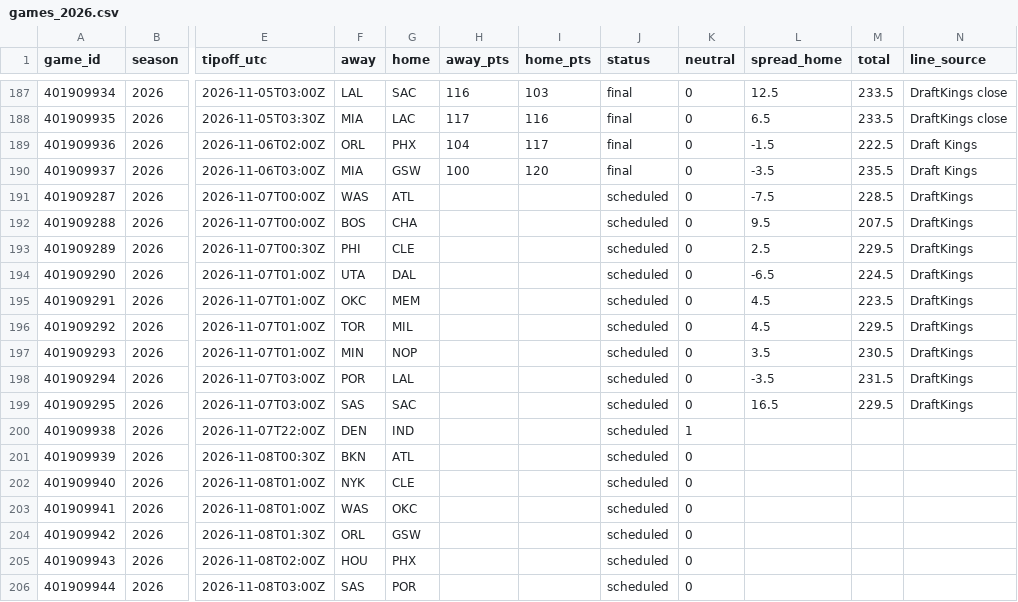
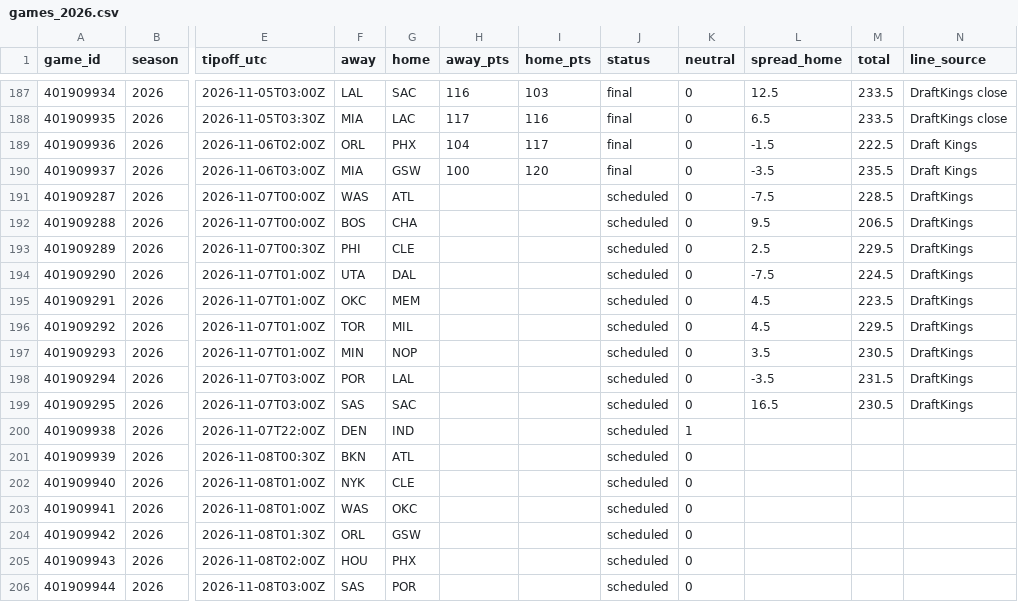
Before and after one commit to adnwkr/KalshiAgent, a CSV file: nba-kalshi/data/results/games_2026.csv, drawn as a sheet; only a part is shown, gaps mark what is left out; the diff names each change by its address in the sheet, - before the commit and + after, or states it on an @@ line.

```diff
--- a/nba-kalshi/data/results/games_2026.csv
+++ b/nba-kalshi/data/results/games_2026.csv
-M192 (total): 207.5
+M192 (total): 206.5
-L194 (spread_home): -6.5
+L194 (spread_home): -7.5
-M199 (total): 229.5
+M199 (total): 230.5
```
Also changed, not shown: 16 other files.
